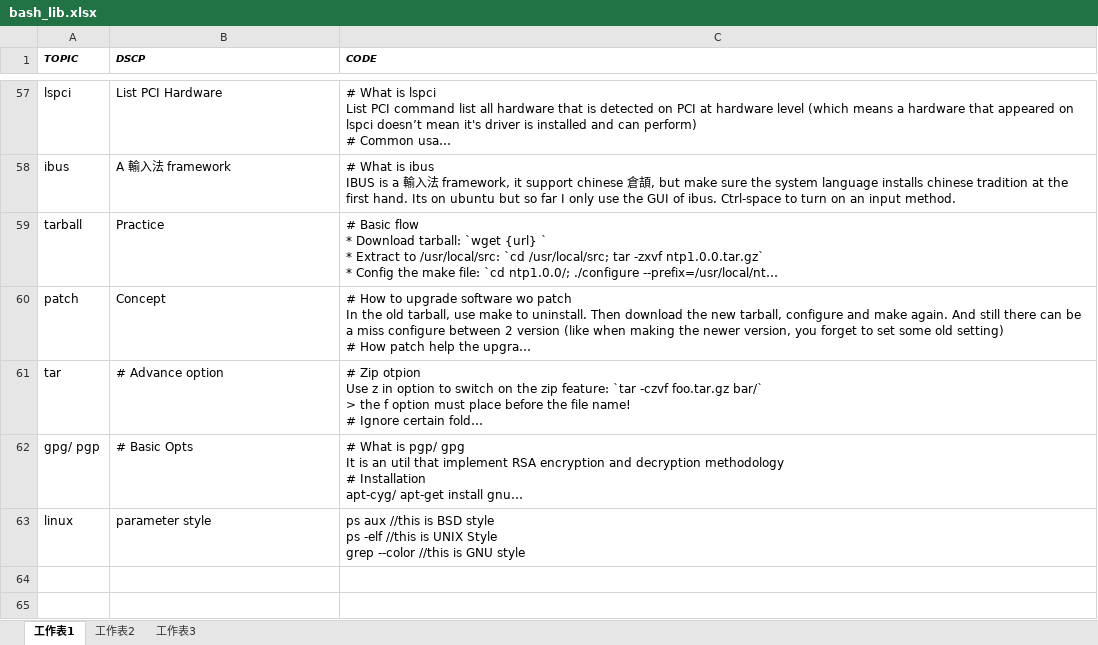
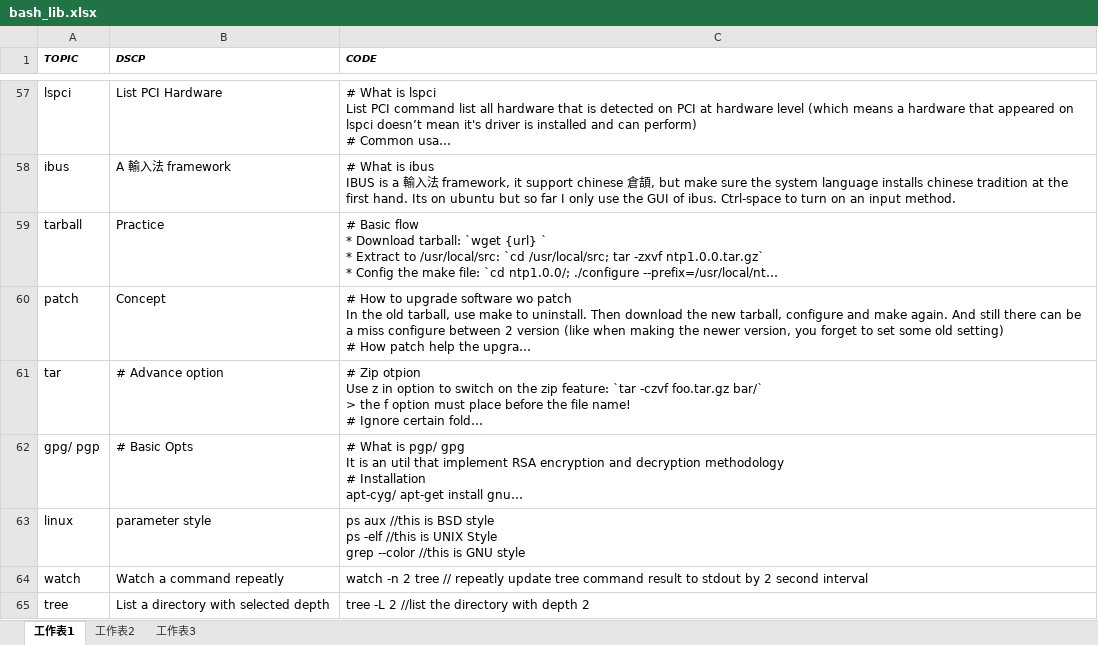
Before and after one commit to mylesieong/code_library, an Excel workbook: bash_lib.xlsx, sheet 工作表1, drawn as a sheet; only a part is shown, gaps mark what is left out; long unchanged cells end in …; values as stored, in another font and other column widths than the file's, no borders; the diff names each change by its address in the sheet, - before the commit and + after, or states it on an @@ line.

Commit message:
Add tree and watch cmd usage

```diff
--- a/bash_lib.xlsx (sheet 工作表1)
+++ b/bash_lib.xlsx (sheet 工作表1)
+row 64: watch | Watch a command repeatly | watch -n 2 tree // repeatly update tree command result to stdout by 2 second interval
+row 65: tree | List a directory with selected depth | tree -L 2 //list the directory with depth 2
```
